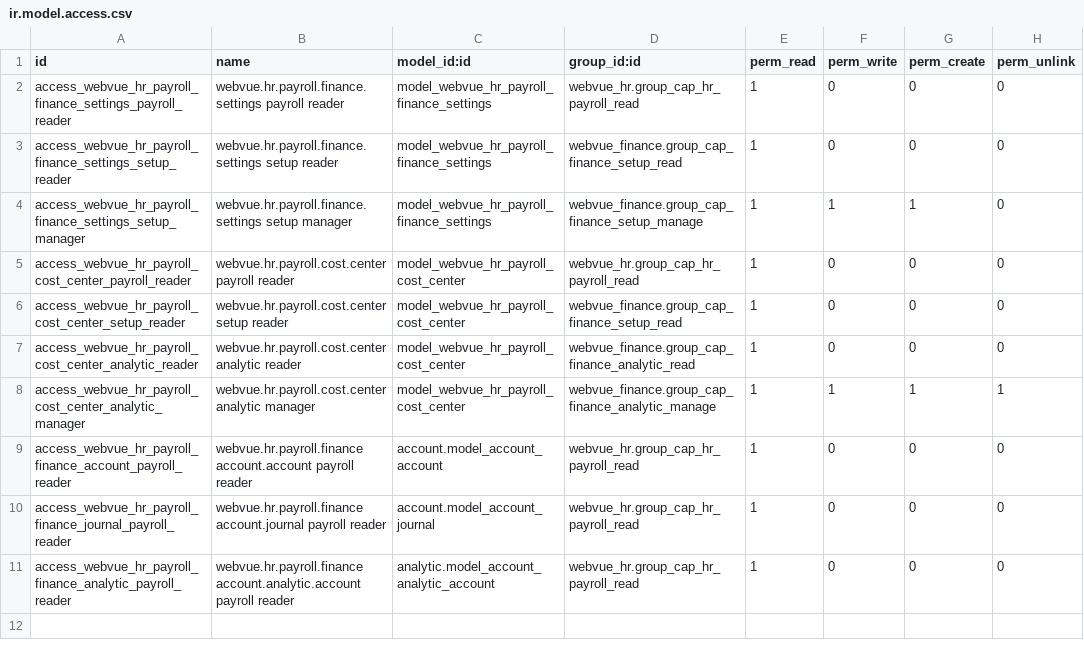
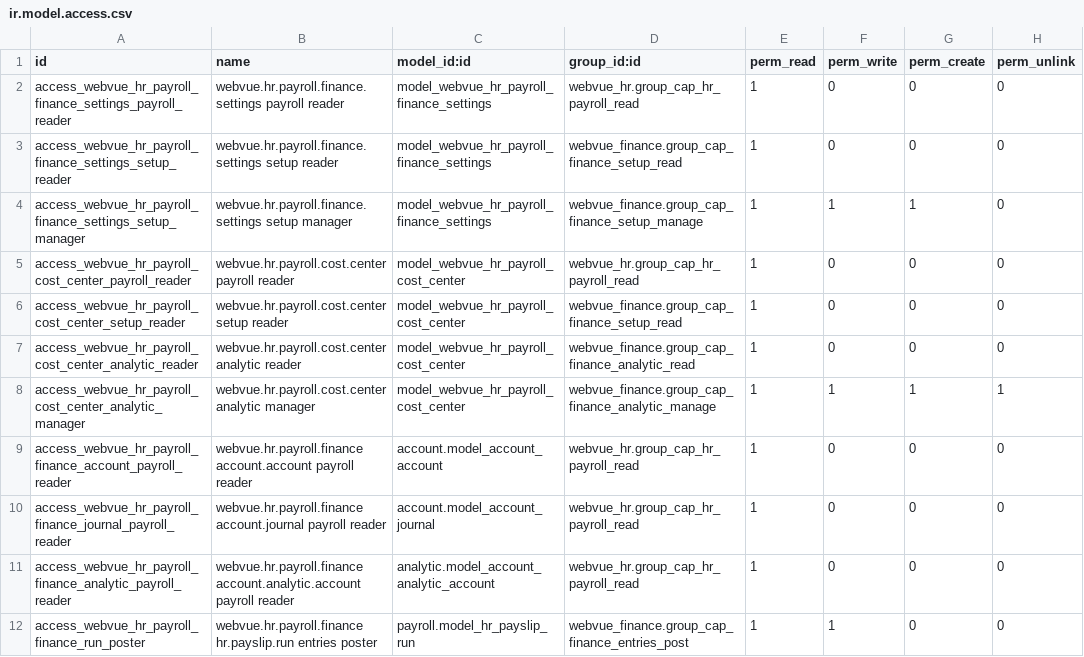
Before and after one commit to tariiq222/liwan, a CSV file: odoo-addons/webvue_hr_finance/security/ir.model.access.csv, drawn as a sheet.

```diff
--- a/odoo-addons/webvue_hr_finance/security/ir.model.access.csv
+++ b/odoo-addons/webvue_hr_finance/security/ir.model.access.csv
@@ -11 +11,2 @@ access_webvue_hr_payroll_finance_journal_payroll_reader,webvue.hr.payroll.financ
 access_webvue_hr_payroll_finance_analytic_payroll_reader,webvue.hr.payroll.finance account.analytic.account payroll reader,analytic.model_account_analytic_account,webvue_hr.group_cap_hr_payroll_read,1,0,0,0
+access_webvue_hr_payroll_finance_run_poster,webvue.hr.payroll.finance hr.payslip.run entries poster,payroll.model_hr_payslip_run,webvue_finance.group_cap_finance_entries_post,1,1,0,0
```
Also changed, not shown: 14 other files.
